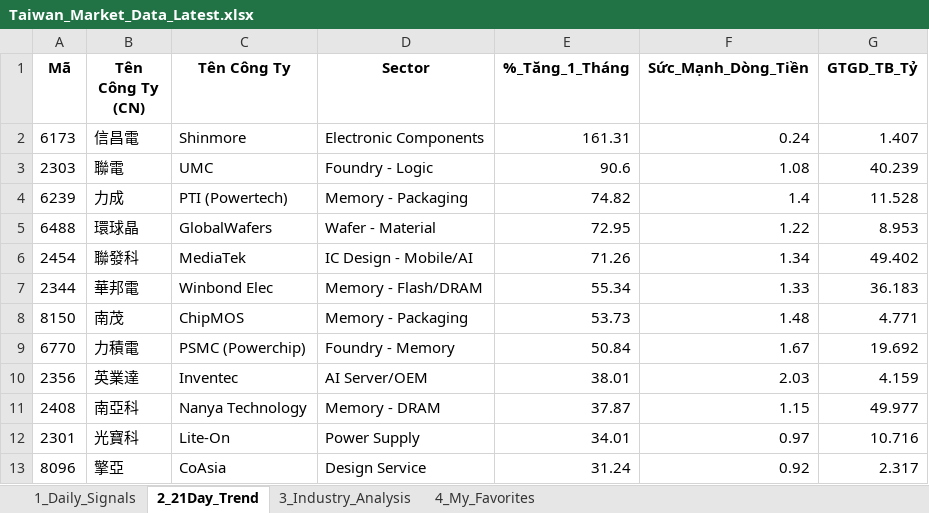
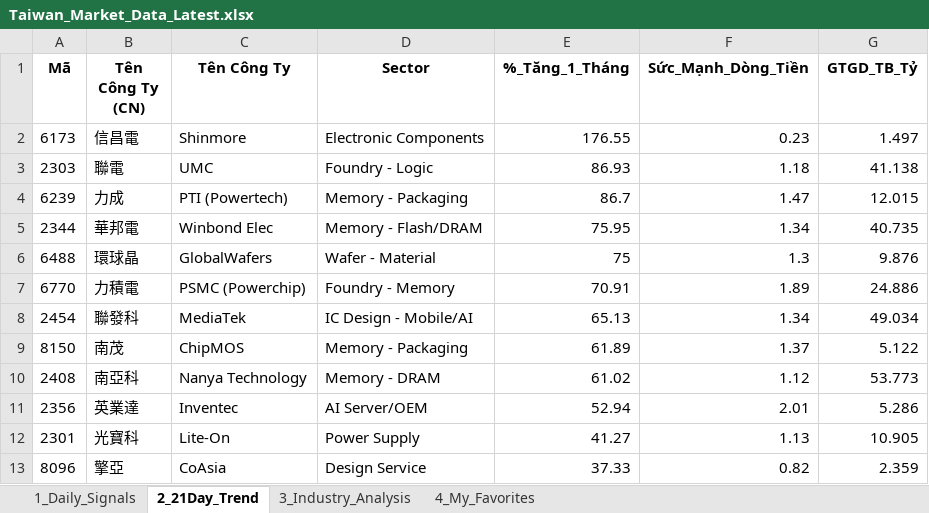
Before and after one commit to chipmoon/dashboard-tw, an Excel workbook: Taiwan_Market_Data_Latest.xlsx, sheet 2_21Day_Trend, drawn as a sheet; only a part is shown; values as stored, in another font and other column widths than the file's, no borders; removed rows and columns are numbered as before the commit, all else as after; the diff covers the shown part only; the diff names each change by its address in the sheet, - before the commit and + after, or states it on an @@ line.

```diff
--- a/Taiwan_Market_Data_Latest.xlsx (sheet 2_21Day_Trend)
+++ b/Taiwan_Market_Data_Latest.xlsx (sheet 2_21Day_Trend)
-E2 (%_Tăng_1_Tháng): 161.31
+E2 (%_Tăng_1_Tháng): 176.55
-F2 (Sức_Mạnh_Dòng_Tiền): 0.24
+F2 (Sức_Mạnh_Dòng_Tiền): 0.23
-G2 (GTGD_TB_Tỷ): 1.407
+G2 (GTGD_TB_Tỷ): 1.497
-E3 (%_Tăng_1_Tháng): 90.6
+E3 (%_Tăng_1_Tháng): 86.93
-F3 (Sức_Mạnh_Dòng_Tiền): 1.08
+F3 (Sức_Mạnh_Dòng_Tiền): 1.18
-G3 (GTGD_TB_Tỷ): 40.239
+G3 (GTGD_TB_Tỷ): 41.138
-E4 (%_Tăng_1_Tháng): 74.82
+E4 (%_Tăng_1_Tháng): 86.7
-F4 (Sức_Mạnh_Dòng_Tiền): 1.4
+F4 (Sức_Mạnh_Dòng_Tiền): 1.47
-G4 (GTGD_TB_Tỷ): 11.528
+G4 (GTGD_TB_Tỷ): 12.015
+row 5: 2344 | 華邦電 | Winbond Elec | Memory - Flash/DRAM | 75.95 | 1.34 | 40.735
-E6 (%_Tăng_1_Tháng): 72.95
+E6 (%_Tăng_1_Tháng): 75
-F6 (Sức_Mạnh_Dòng_Tiền): 1.22
+F6 (Sức_Mạnh_Dòng_Tiền): 1.3
-G6 (GTGD_TB_Tỷ): 8.953
+G6 (GTGD_TB_Tỷ): 9.876
+row 7: 6770 | 力積電 | PSMC (Powerchip) | Foundry - Memory | 70.91 | 1.89 | 24.886
-E8 (%_Tăng_1_Tháng): 71.26
+E8 (%_Tăng_1_Tháng): 65.13
-G8 (GTGD_TB_Tỷ): 49.402
+G8 (GTGD_TB_Tỷ): 49.034
-row 7: 2344 | 華邦電 | Winbond Elec | Memory - Flash/DRAM | 55.34 | 1.33 | 36.183
-E9 (%_Tăng_1_Tháng): 53.73
+E9 (%_Tăng_1_Tháng): 61.89
-F9 (Sức_Mạnh_Dòng_Tiền): 1.48
+F9 (Sức_Mạnh_Dòng_Tiền): 1.37
-G9 (GTGD_TB_Tỷ): 4.771
+G9 (GTGD_TB_Tỷ): 5.122
-row 9: 6770 | 力積電 | PSMC (Powerchip) | Foundry - Memory | 50.84 | 1.67 | 19.692
-row 10: 2356 | 英業達 | Inventec | AI Server/OEM | 38.01 | 2.03 | 4.159
-E10 (%_Tăng_1_Tháng): 37.87
+E10 (%_Tăng_1_Tháng): 61.02
-F10 (Sức_Mạnh_Dòng_Tiền): 1.15
+F10 (Sức_Mạnh_Dòng_Tiền): 1.12
-G10 (GTGD_TB_Tỷ): 49.977
+G10 (GTGD_TB_Tỷ): 53.773
+row 11: 2356 | 英業達 | Inventec | AI Server/OEM | 52.94 | 2.01 | 5.286
-E12 (%_Tăng_1_Tháng): 34.01
+E12 (%_Tăng_1_Tháng): 41.27
-F12 (Sức_Mạnh_Dòng_Tiền): 0.97
+F12 (Sức_Mạnh_Dòng_Tiền): 1.13
-G12 (GTGD_TB_Tỷ): 10.716
+G12 (GTGD_TB_Tỷ): 10.905
-E13 (%_Tăng_1_Tháng): 31.24
+E13 (%_Tăng_1_Tháng): 37.33
-F13 (Sức_Mạnh_Dòng_Tiền): 0.92
+F13 (Sức_Mạnh_Dòng_Tiền): 0.82
-G13 (GTGD_TB_Tỷ): 2.317
+G13 (GTGD_TB_Tỷ): 2.359
```
Also changed, not shown: 23 added rows, 23 removed rows and 48 edited cells elsewhere in this sheet, sheet 1_Daily_Signals, sheet 3_Industry_Analysis, sheet 4_My_Favorites.
